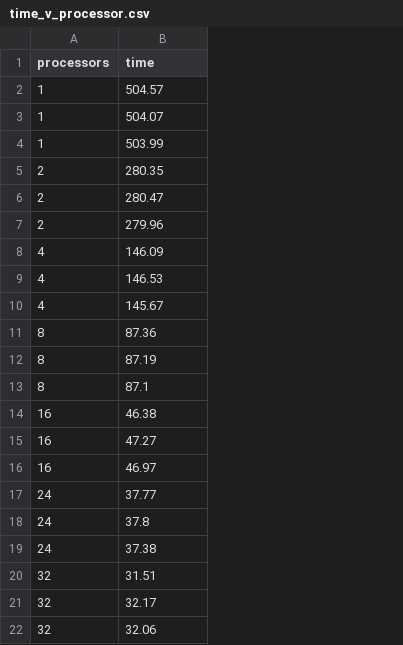
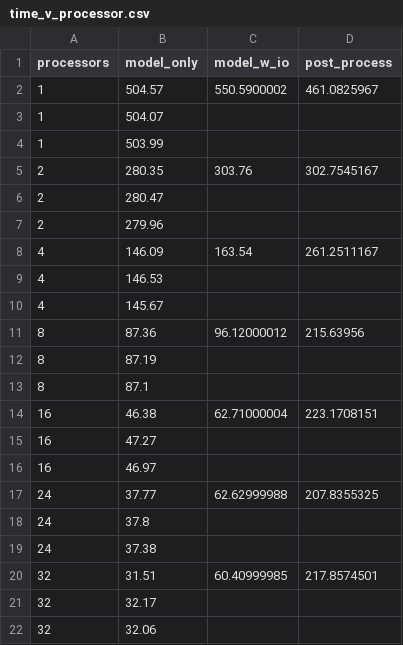
Before and after one commit to puruckertom/flaishansetal_watershedscaling, a CSV file: csv_in/time_v_processor.csv, drawn as a sheet; the diff names each change by its address in the sheet, - before the commit and + after, or states it on an @@ line.

```diff
--- a/csv_in/time_v_processor.csv
+++ b/csv_in/time_v_processor.csv
+column C (model_w_io), rows 2-20: 550.5900002 |  |  | 303.76 |  |  | 163.54 |  |  | 96.12000012 |  |  | 62.71000004 |  |  | 62.62999988 |  |  | 60.40999985
+column D (post_process), rows 2-20: 461.0825967 |  |  | 302.7545167 |  |  | 261.2511167 |  |  | 215.63956 |  |  | 223.1708151 |  |  | 207.8355325 |  |  | 217.8574501
-B1: time
+B1: model_only
```
Also changed, not shown: 5 other files.
